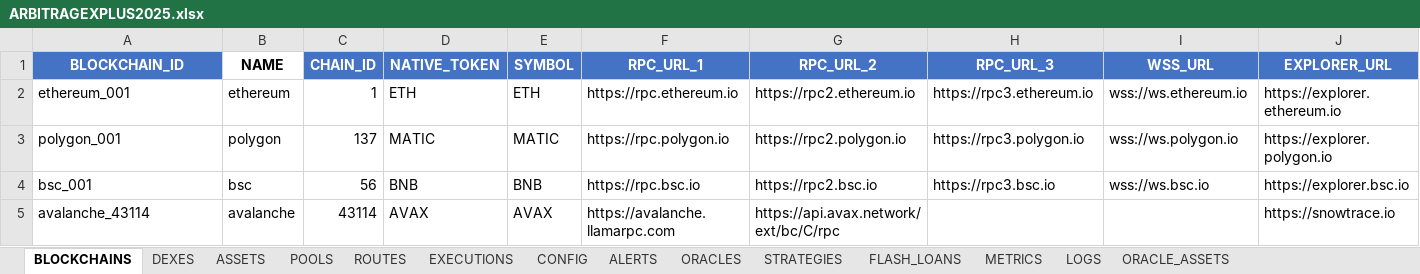
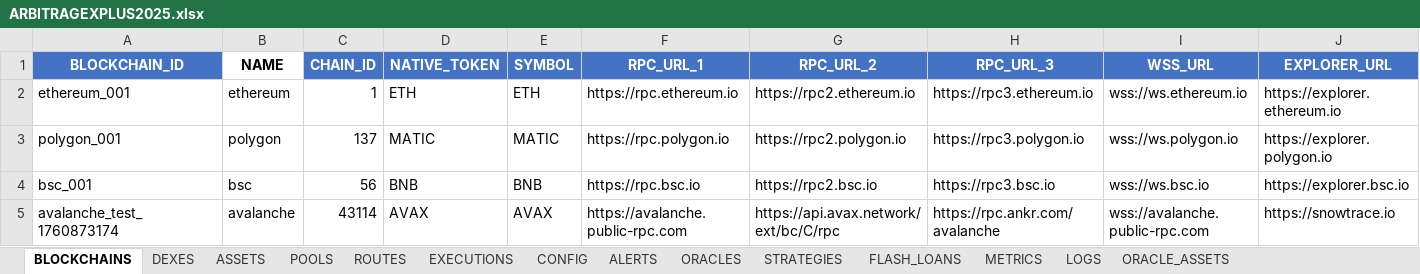
Before and after one commit to hefarica/ARBITRAGEXPLUS2025, an Excel workbook: data/ARBITRAGEXPLUS2025.xlsx, sheet BLOCKCHAINS, drawn as a sheet; only a part is shown; values as stored, in another font and other column widths than the file's, no borders; removed rows and columns are numbered as before the commit, all else as after; rows hold the shown columns only; the diff names each change by its address in the sheet, - before the commit and + after, or states it on an @@ line.

Commit message:
feat(excel-sync): Implement bidirectional Excel sync PoC with color detection
- Add ExcelClient with header color detection (PUSH/PULL)
- Add SnapshotManager for incremental change detection
- Add data fetchers for DefiLlama, Llamanodes, Publicnodes
- Add BlockchainsWatcher to orchestrate the sync process
- Add end-to-end tests for the bidirectional flow
- Update Excel file with a new row for testing
- Add report documenting the implementation and performance

```diff
--- a/data/ARBITRAGEXPLUS2025.xlsx (sheet BLOCKCHAINS)
+++ b/data/ARBITRAGEXPLUS2025.xlsx (sheet BLOCKCHAINS)
-row 5: avalanche_43114 | avalanche | 43114 | AVAX | AVAX | https://avalanche.llamarpc.com | https://api.avax.network/ext/bc/C/rpc |  |  | https://snowtrace.io
+row 5: avalanche_test_1760873174 | avalanche | 43114 | AVAX | AVAX | https://avalanche.public-rpc.com | https://api.avax.network/ext/bc/C/rpc | https://rpc.ankr.com/avalanche | wss://avalanche.public-rpc.com | https://snowtrace.io
```
Also changed, not shown: 25 other files.
